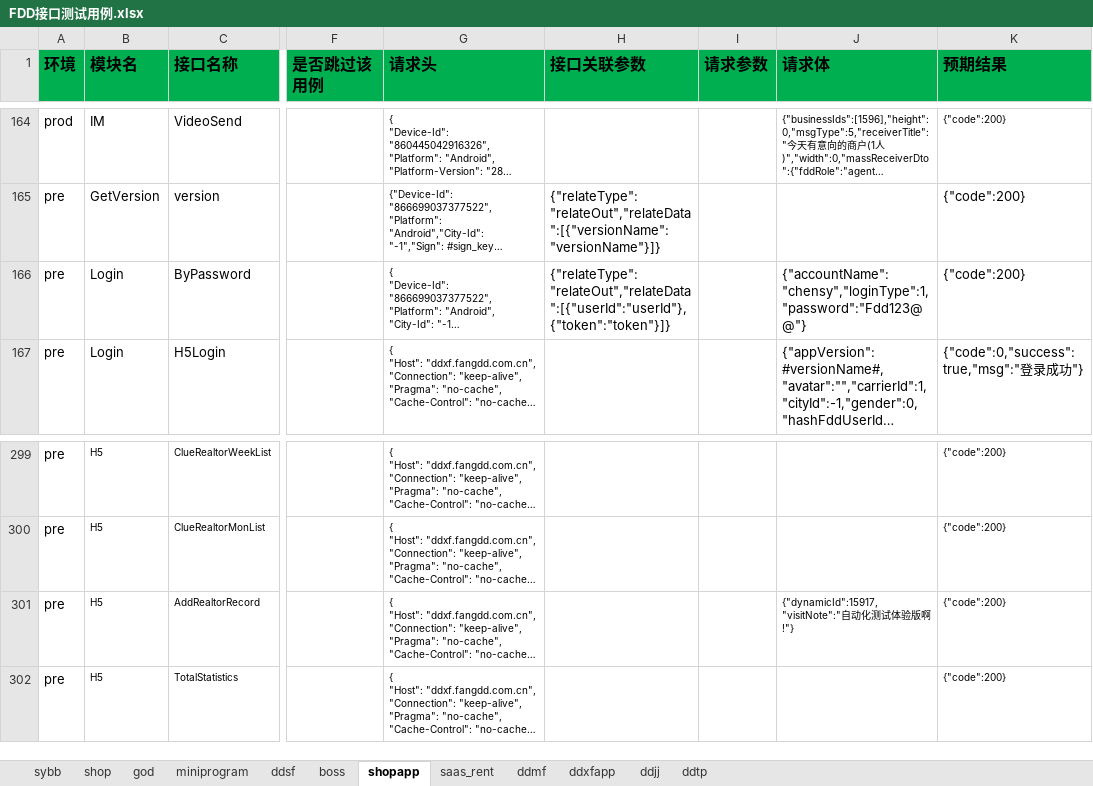
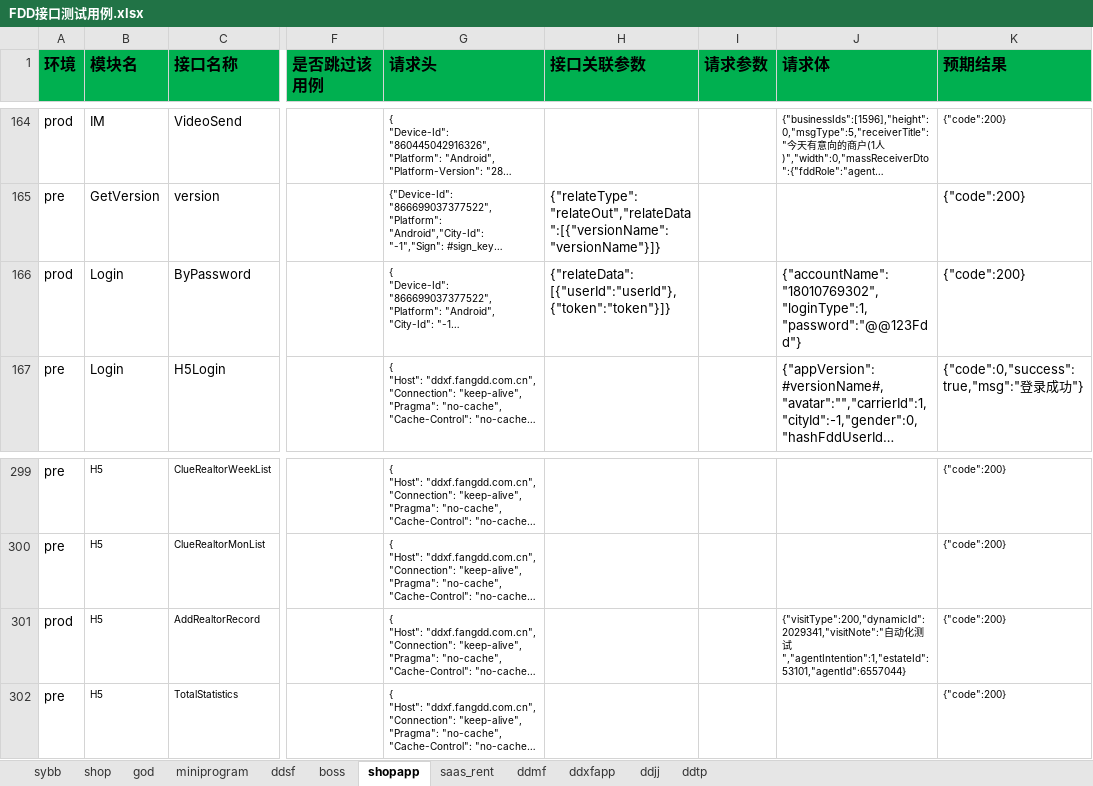
Before and after one commit to zhangdalao/Online-Inspection-New, an Excel workbook: data/FDD接口测试用例.xlsx, sheet shopapp, drawn as a sheet; only a part is shown, gaps mark what is left out; long unchanged cells end in …; values as stored, in another font and other column widths than the file's, no borders; the diff names each change by its address in the sheet, - before the commit and + after, or states it on an @@ line.

```diff
--- a/data/FDD接口测试用例.xlsx (sheet shopapp)
+++ b/data/FDD接口测试用例.xlsx (sheet shopapp)
-A166 (环境): pre
+A166 (环境): prod
-H166 (接口关联参数): {"relateType":"relateOut","relateData":[{"userId":"userId"},{"token":"token"}]}
+H166 (接口关联参数): {"relateData":[{"userId":"userId"},{"token":"token"}]}
-J166 (请求体): {"accountName":"chensy","loginType":1, "password":"Fdd123@@"}
+J166 (请求体): {"accountName":"18010769302","loginType":1,"password":"@@123Fdd"}
-A301 (环境): pre
+A301 (环境): prod
-J301 (请求体): {"dynamicId":15917,"visitNote":"自动化测试体验版啊!"}
+J301 (请求体): {"visitType":200,"dynamicId":2029341,"visitNote":"自动化测试","agentIntention":1,"estateId":53101,"agentId":6557044}
```
Also changed, not shown: sheet shop, 3 other files.
